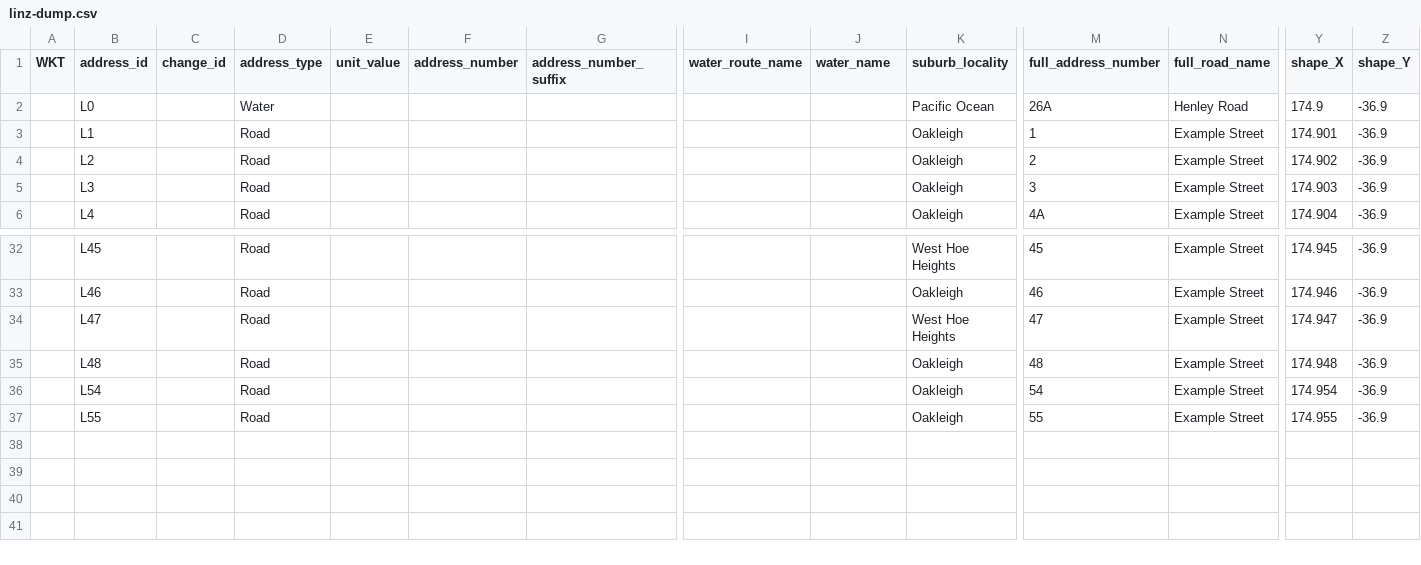
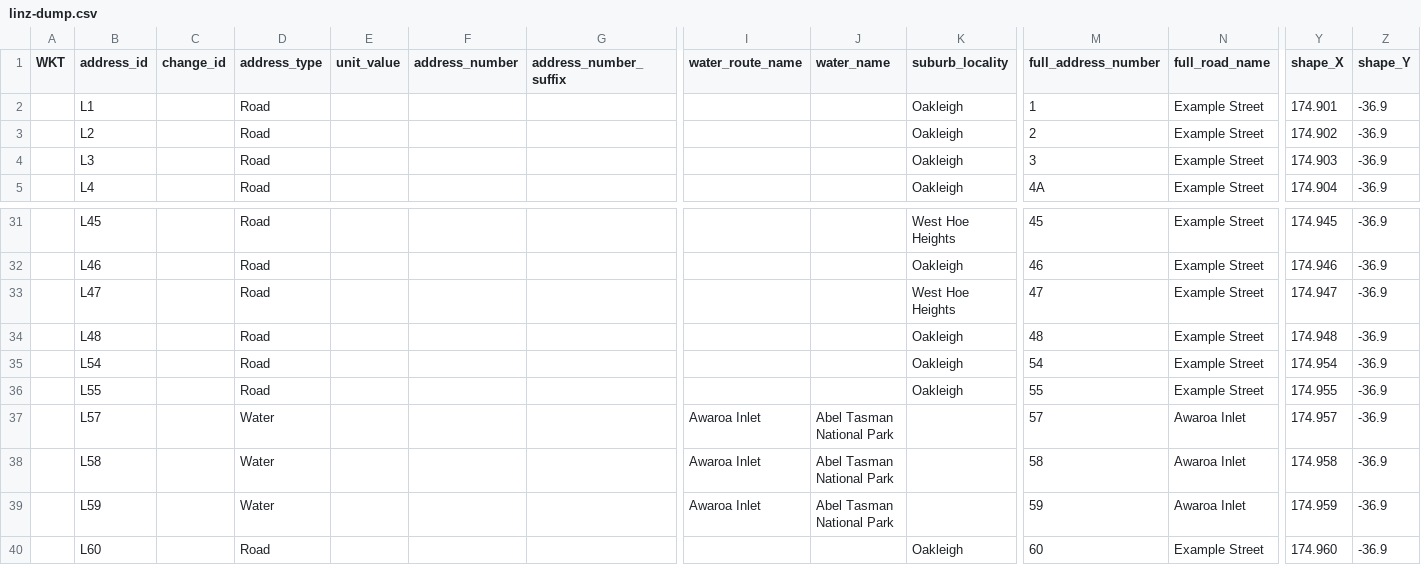
Before and after one commit to osm-nz/linz-address-import, a CSV file: src/__tests__/mock/linz-dump.csv, drawn as a sheet; only a part is shown, gaps mark what is left out; removed rows and columns are numbered as before the commit, all else as after; rows hold the shown columns only; the diff names each change by its address in the sheet, - before the commit and + after, or states it on an @@ line.

Commit message:
handle water addresses

```diff
--- a/src/__tests__/mock/linz-dump.csv
+++ b/src/__tests__/mock/linz-dump.csv
-row 2:  | L0 |  | Water |  |  |  |  |  | Pacific Ocean | 26A | Henley Road | 174.9 | -36.9
+row 37:  | L57 |  | Water |  |  |  | Awaroa Inlet | Abel Tasman National Park |  | 57 | Awaroa Inlet | 174.957 | -36.9
+row 38:  | L58 |  | Water |  |  |  | Awaroa Inlet | Abel Tasman National Park |  | 58 | Awaroa Inlet | 174.958 | -36.9
+row 39:  | L59 |  | Water |  |  |  | Awaroa Inlet | Abel Tasman National Park |  | 59 | Awaroa Inlet | 174.959 | -36.9
+row 40:  | L60 |  | Road |  |  |  |  |  | Oakleigh | 60 | Example Street | 174.960 | -36.9
```
Also changed, not shown: 9 other files.
